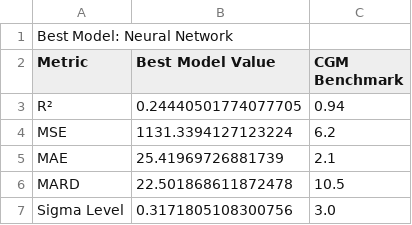
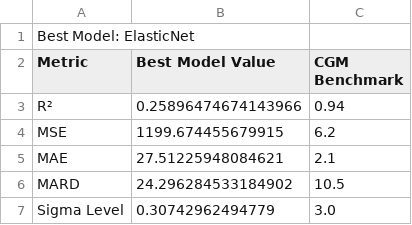
Before and after one commit to jtb21091/EyeBloodGlucose, a CSV file: best_model_metrics.csv, drawn as a sheet.

```diff
--- a/best_model_metrics.csv
+++ b/best_model_metrics.csv
@@ -1,7 +1,7 @@
-Best Model: Neural Network
+Best Model: ElasticNet
 Metric,Best Model Value,CGM Benchmark
-R²,0.24440501774077705,0.94
-MSE,1131.3394127123224,6.2
-MAE,25.41969726881739,2.1
-MARD,22.501868611872478,10.5
-Sigma Level,0.3171805108300756,3.0
+R²,0.25896474674143966,0.94
+MSE,1199.674455679915,6.2
+MAE,27.51225948084621,2.1
+MARD,24.296284533184902,10.5
+Sigma Level,0.30742962494779,3.0
```
Also changed, not shown: 1 other file.
